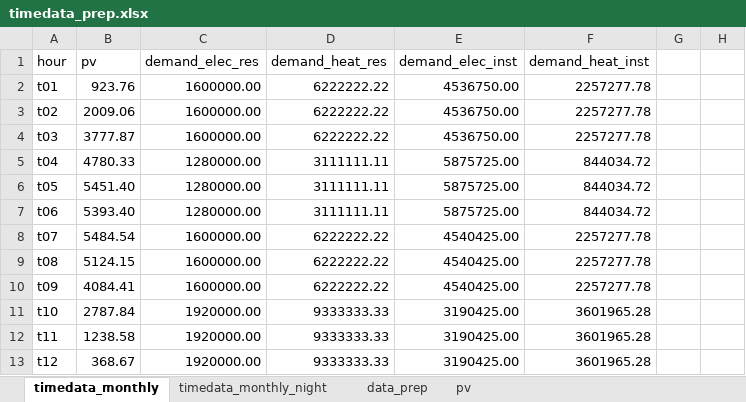
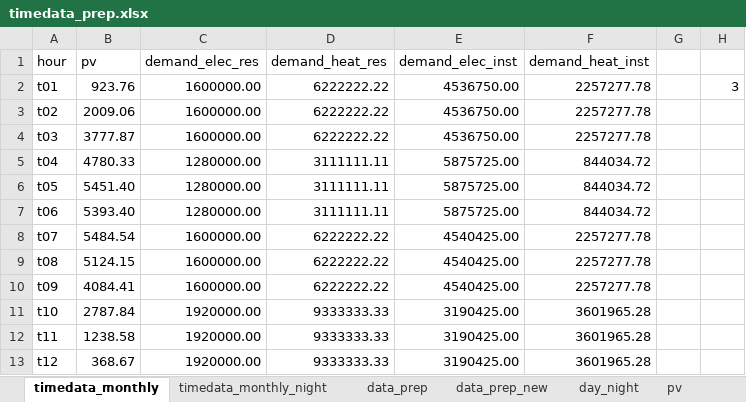
Before and after one commit to lukasschirren/UES_least_cost_model, an Excel workbook: data/timedata_prep.xlsx, sheet timedata_monthly, drawn as a sheet; values as stored, in another font and other column widths than the file's, no borders; the diff names each change by its address in the sheet, - before the commit and + after, or states it on an @@ line.

Commit message:
Changes to timedata

```diff
--- a/data/timedata_prep.xlsx (sheet timedata_monthly)
+++ b/data/timedata_prep.xlsx (sheet timedata_monthly)
+sheet tab: data_prep_new
+sheet tab: day_night
-H2: (empty)
+H2: 3
```
Also changed, not shown: sheet data_prep, 4 other files.
